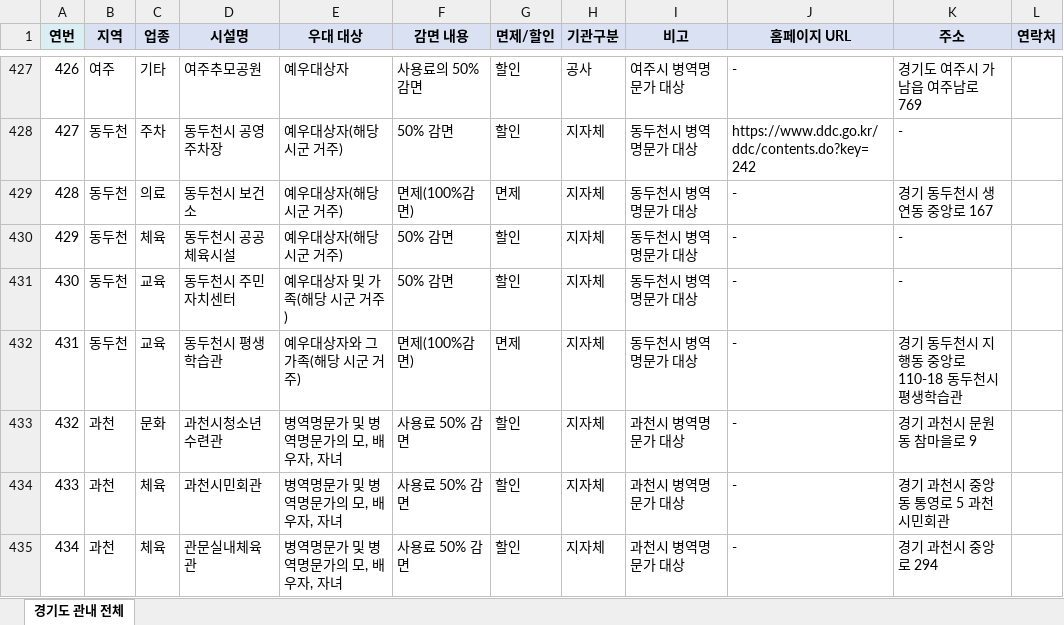
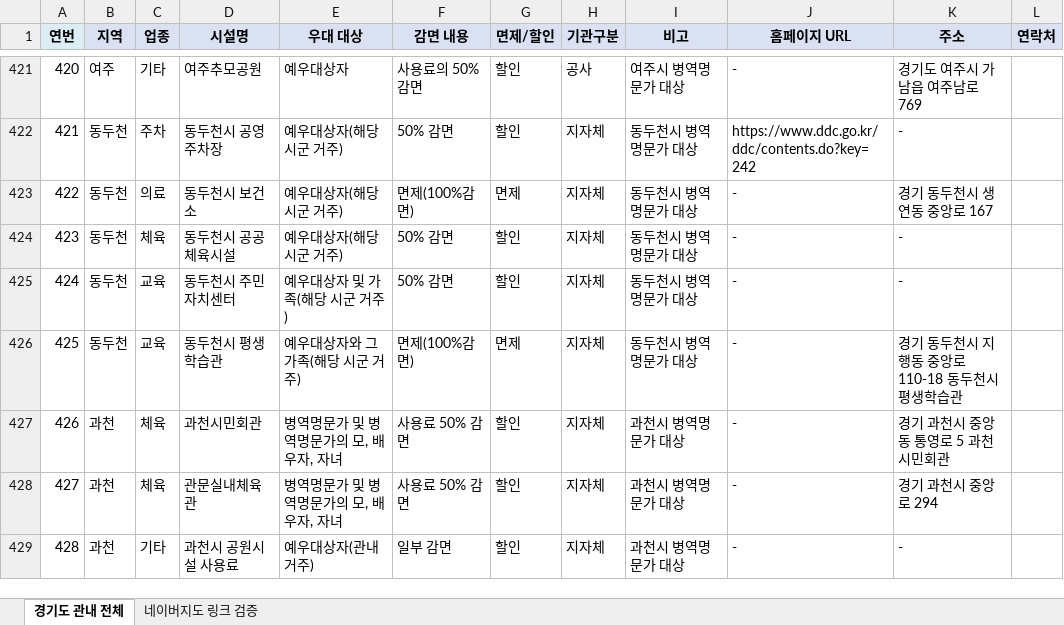
Before and after one commit to BoraBorano/MMA, an Excel workbook: data-source/경인_예우시설_2026_4_30_업데이트_정리.xlsx, sheet 경기도 관내 전체, drawn as a sheet; only a part is shown, gaps mark what is left out; the shorter side is filled out with more unchanged rows; values as stored, in another font and other column widths than the file's, no borders; conditional formats and table styles not drawn; the diff covers the shown part only; the diff names each change by its address in the sheet, - before the commit and + after, or states it on an @@ line.

```diff
--- a/data-source/경인_예우시설_2026_4_30_업데이트_정리.xlsx (sheet 경기도 관내 전체)
+++ b/data-source/경인_예우시설_2026_4_30_업데이트_정리.xlsx (sheet 경기도 관내 전체)
+sheet tab: 네이버지도 링크 검증
@@ column A (연번) renumbered from row 289 down @@
-row 433: 432 | 과천 | 문화 | 과천시청소년수련관 | 병역명문가 및 병역명문가의 모, 배우자, 자녀 | 사용료 50% 감면 | 할인 | 지자체 | 과천시 병역명문가 대상 | - | 경기 과천시 문원동 참마을로 9
```
Also changed, not shown: 6 removed rows elsewhere in this sheet, 6 other files.
